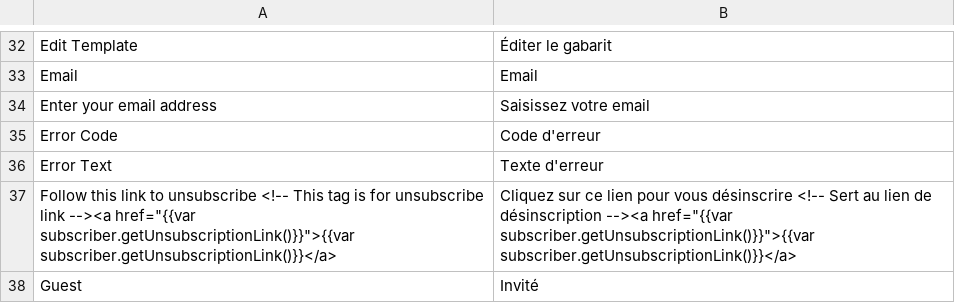
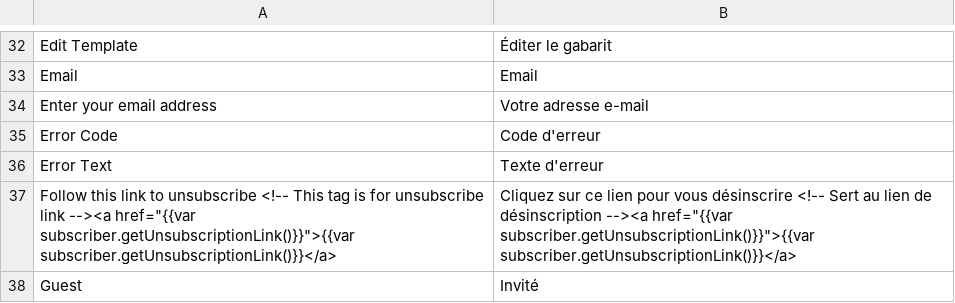
Before and after one commit to windriderintl/lenses, a CSV file: app/locale/fr_FR/Mage_Newsletter.csv, drawn as a sheet; only a part is shown, gaps mark what is left out; the diff names each change by its address in the sheet, - before the commit and + after, or states it on an @@ line.

```diff
--- a/app/locale/fr_FR/Mage_Newsletter.csv
+++ b/app/locale/fr_FR/Mage_Newsletter.csv
-B34: Saisissez votre email
+B34: Votre adresse e-mail
```
Also changed, not shown: app/locale/fr_FR/Mage_Catalog.csv, app/locale/fr_FR/Mage_Customer.csv, 17 other files.
